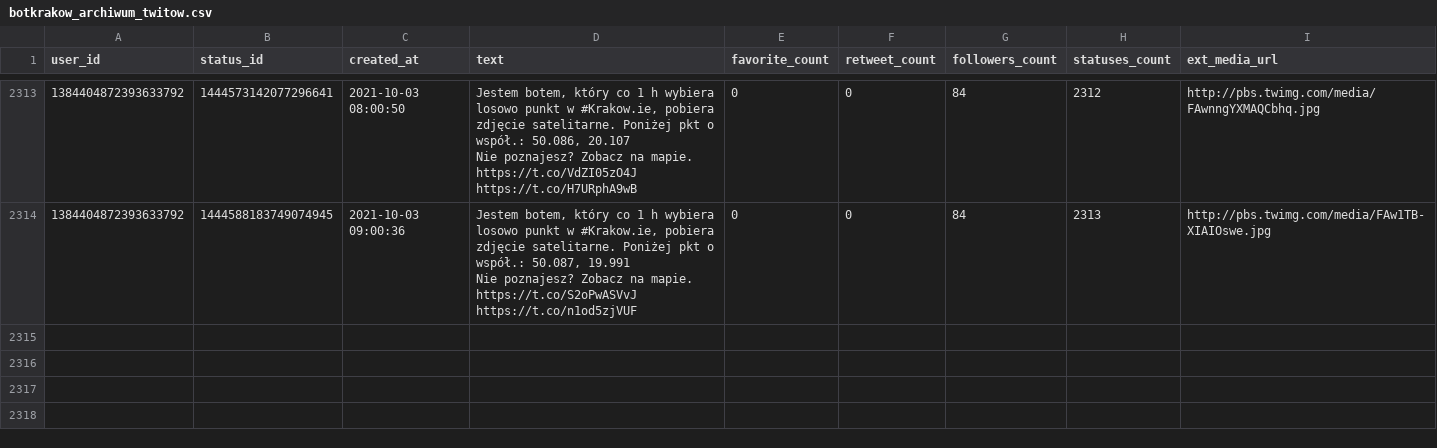
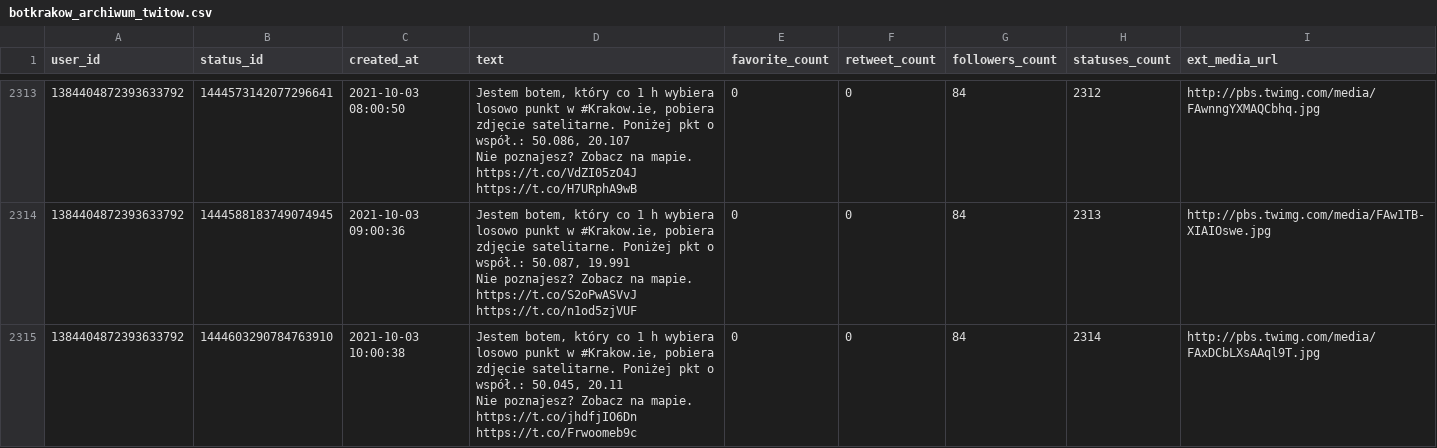
Before and after one commit to sms1962/botblog, a CSV file: data/botkrakow_archiwum_twitow.csv, drawn as a sheet; only a part is shown, gaps mark what is left out; ↵ is a line break in a cell; the diff names each change by its address in the sheet, - before the commit and + after, or states it on an @@ line.

Commit message:
Zapisanie nowych twitow botkrakow

```diff
--- a/data/botkrakow_archiwum_twitow.csv
+++ b/data/botkrakow_archiwum_twitow.csv
+row 2315: 1384404872393633792 | 1444603290784763910 | 2021-10-03 10:00:38 | Jestem botem, który co 1 h wybiera losowo punkt w #Krakow.ie, pobiera zdjęcie satelitarne. Poniżej pkt o współ.: 50.045, 20.11 ↵ Nie poznajesz? Zobacz na mapie. https://t.co/jhdfjIO6Dn https://t.co/Frwoomeb9c | 0 | 0 | 84 | 2314 | http://pbs.twimg.com/media/FAxDCbLXsAAql9T.jpg
```
Also changed, not shown: 1 other file.
